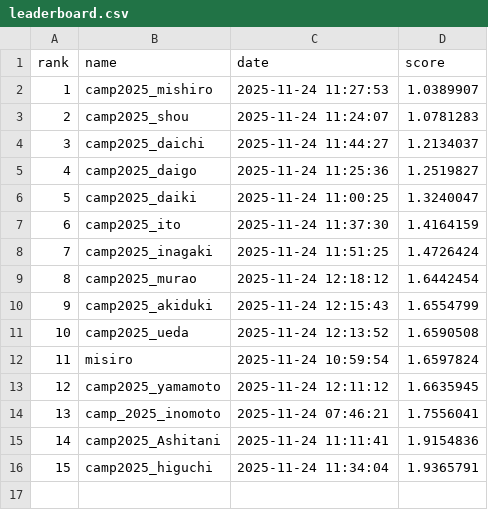
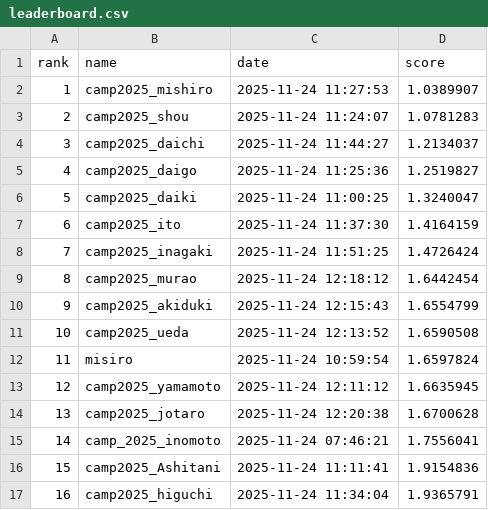
Before and after one commit to BeEngineer-Organization/auto_colorization_competition, a CSV file: leaderboard.csv, drawn as a sheet; addresses are those after the commit; the diff names each change by its address in the sheet, - before the commit and + after, or states it on an @@ line.

```diff
--- a/leaderboard.csv
+++ b/leaderboard.csv
+row 14: 13 | camp2025_jotaro | 2025-11-24 12:20:38 | 1.6700628
@@ column A (rank) renumbered from row 15 down @@
```
